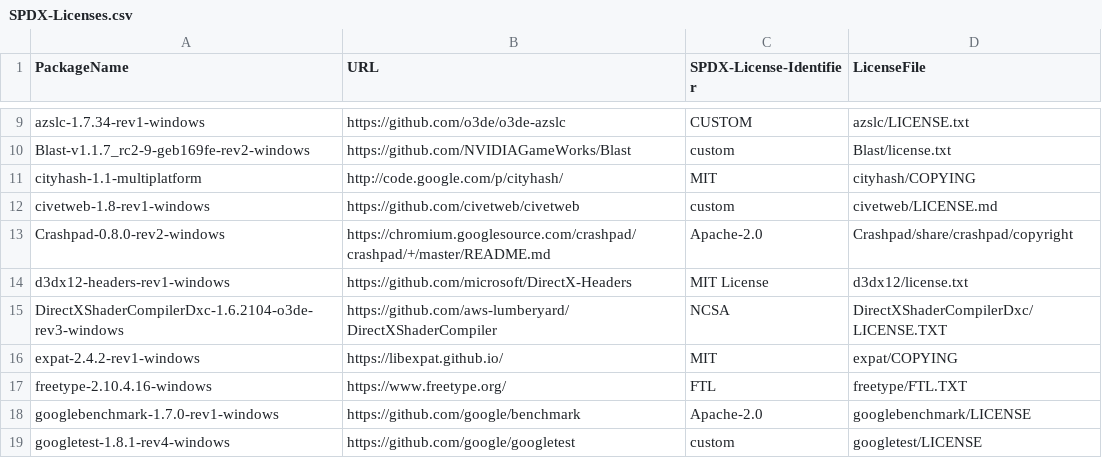
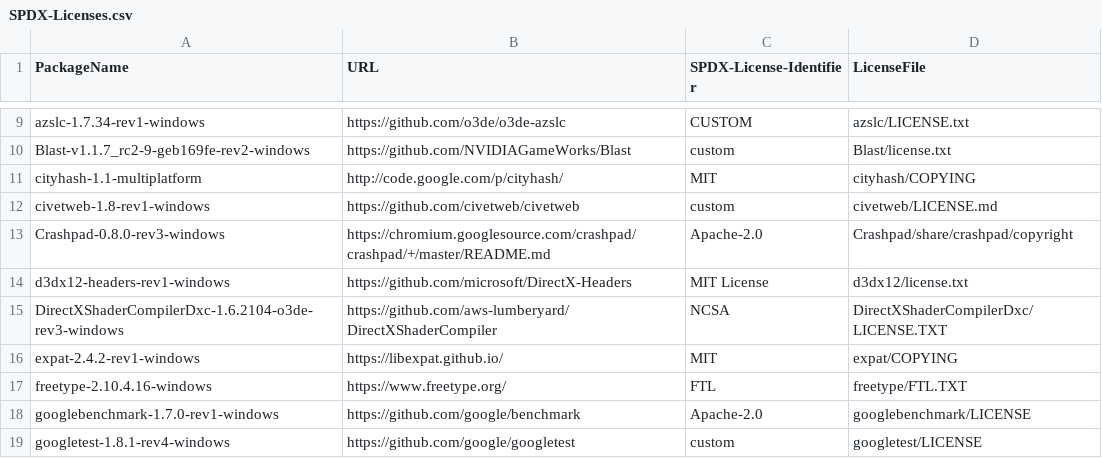
Before and after one commit to o3de/3p-package-source, a CSV file: SPDX-Licenses.csv, drawn as a sheet; only a part is shown, gaps mark what is left out.

Commit message:
Bump crashpad version to trigger a new build
Signed-off-by: guillaume-haerinck <guillaume.haerinck@outlook.com>

```diff
--- a/SPDX-Licenses.csv
+++ b/SPDX-Licenses.csv
@@ -12,3 +12,3 @@ cityhash-1.1-multiplatform,http://code.google.com/p/cityhash/,MIT,cityhash/COPYI
 civetweb-1.8-rev1-windows,https://github.com/civetweb/civetweb,custom,civetweb/LICENSE.md
-Crashpad-0.8.0-rev2-windows,https://chromium.googlesource.com/crashpad/crashpad/+/master/README.md,Apache-2.0,Crashpad/share/crashpad/copyright
+Crashpad-0.8.0-rev3-windows,https://chromium.googlesource.com/crashpad/crashpad/+/master/README.md,Apache-2.0,Crashpad/share/crashpad/copyright
 d3dx12-headers-rev1-windows,https://github.com/microsoft/DirectX-Headers,MIT License,d3dx12/license.txt
```
Also changed, not shown: 5 other files.
